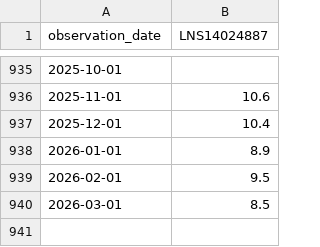
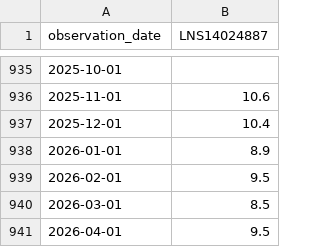
Before and after one commit to grantzhou23/STAT-248-Final-Project, a CSV file: Data/UNRATE_youth.csv, drawn as a sheet; only a part is shown, gaps mark what is left out.

Commit message:
update data and code

```diff
--- a/Data/UNRATE_youth.csv
+++ b/Data/UNRATE_youth.csv
@@ -940 +940,2 @@ observation_date,LNS14024887
 2026-03-01,8.5
+2026-04-01,9.5
```
Also changed, not shown: 2 other files.
